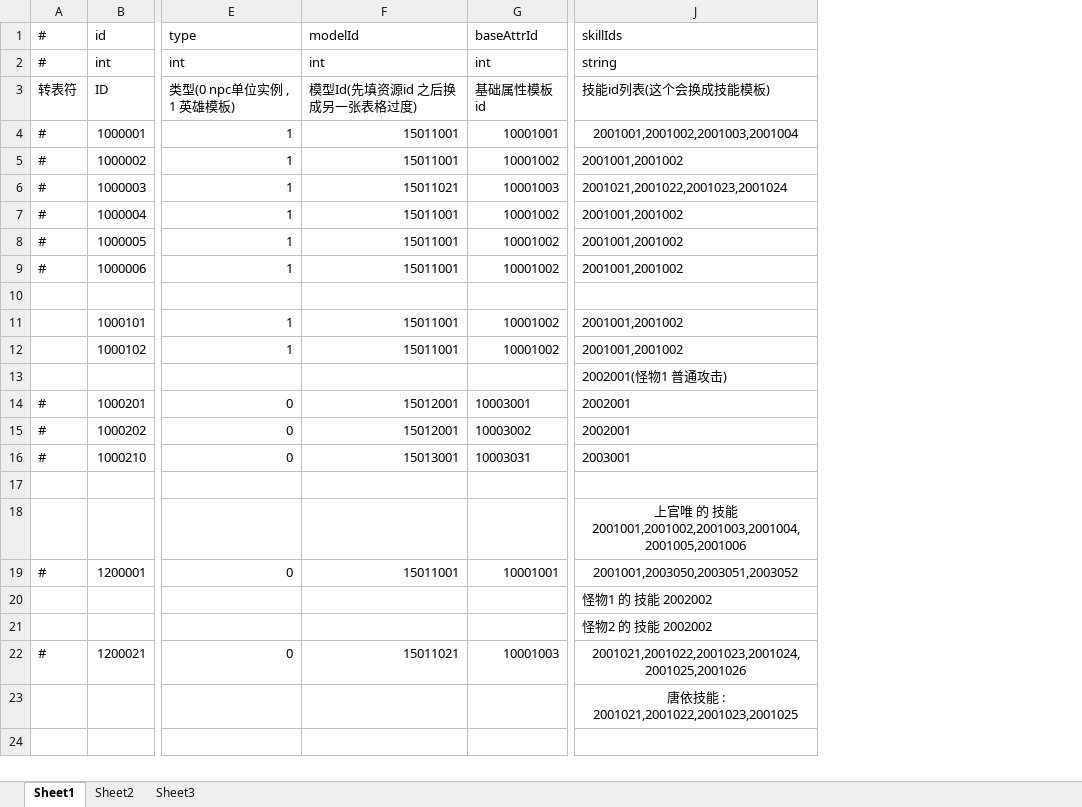
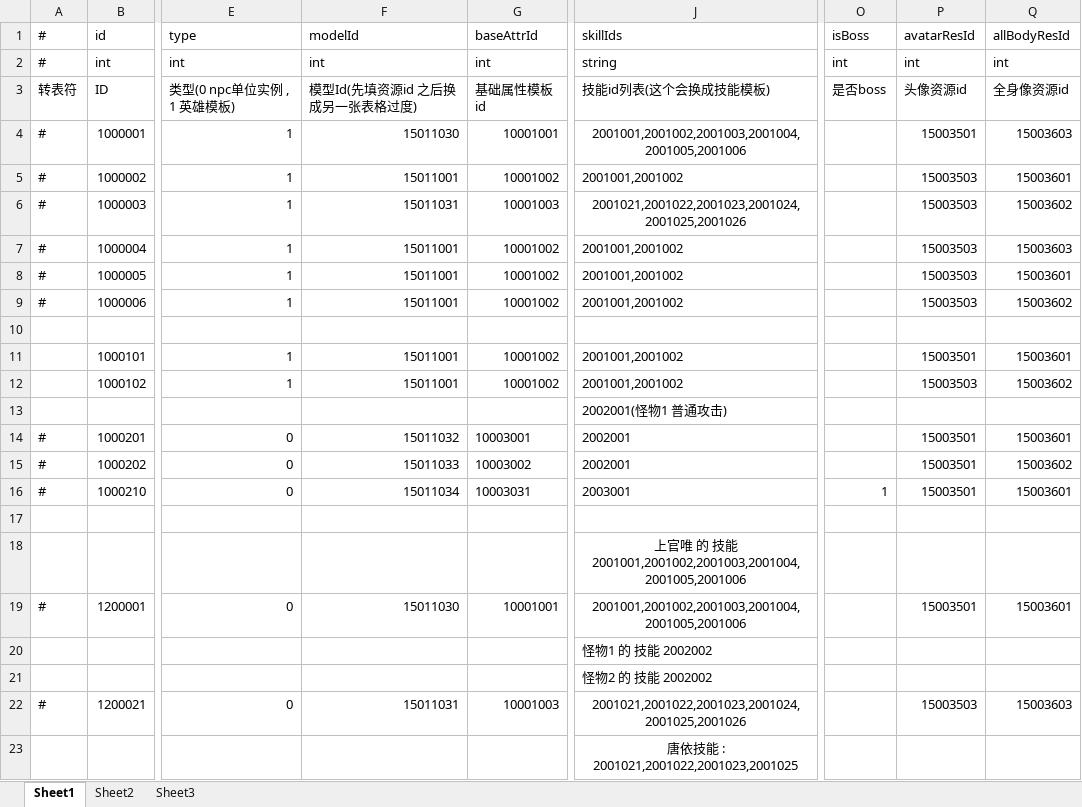
Before and after one commit to thanklzhang/001_GameFramework_Config, an Excel workbook: data_table/EntityInfo.xlsx, sheet Sheet1, drawn as a sheet; only a part is shown, gaps mark what is left out; values as stored, in another font and other column widths than the file's, no borders; the diff names each change by its address in the sheet, - before the commit and + after, or states it on an @@ line.

```diff
--- a/data_table/EntityInfo.xlsx (sheet Sheet1)
+++ b/data_table/EntityInfo.xlsx (sheet Sheet1)
+column O (isBoss), rows 2-16: int | 是否boss |  |  |  |  |  |  |  |  |  |  |  |  | 1
+column P (avatarResId), rows 2-22: int | 头像资源id | 15003501 | 15003503 | 15003503 | 15003503 | 15003503 | 15003503 |  | 15003501 | 15003503 |  | 15003501 | 15003501 | 15003501 |  |  | 15003501 |  |  | 15003503
+column Q (allBodyResId), rows 2-22: int | 全身像资源id | 15003603 | 15003601 | 15003602 | 15003603 | 15003601 | 15003602 |  | 15003601 | 15003602 |  | 15003601 | 15003602 | 15003601 |  |  | 15003601 |  |  | 15003603
-F4 (modelId): 15011001
+F4 (modelId): 15011030
-J4 (skillIds): 2001001,2001002,2001003,2001004
+J4 (skillIds): 2001001,2001002,2001003,2001004,2001005,2001006
-F6 (modelId): 15011021
+F6 (modelId): 15011031
-J6 (skillIds): 2001021,2001022,2001023,2001024
+J6 (skillIds): 2001021,2001022,2001023,2001024,2001025,2001026
-J6 alignment: left
+J6 alignment: center
-F14 (modelId): 15012001
+F14 (modelId): 15011032
-F15 (modelId): 15012001
+F15 (modelId): 15011033
-F16 (modelId): 15013001
+F16 (modelId): 15011034
-F19 (modelId): 15011001
+F19 (modelId): 15011030
-J19 (skillIds): 2001001,2003050,2003051,2003052
+J19 (skillIds): 2001001,2001002,2001003,2001004,2001005,2001006
-F22 (modelId): 15011021
+F22 (modelId): 15011031
```
Also changed, not shown: data_table/Battle.xlsx, data_table/Item.xlsx, 21 other files.
